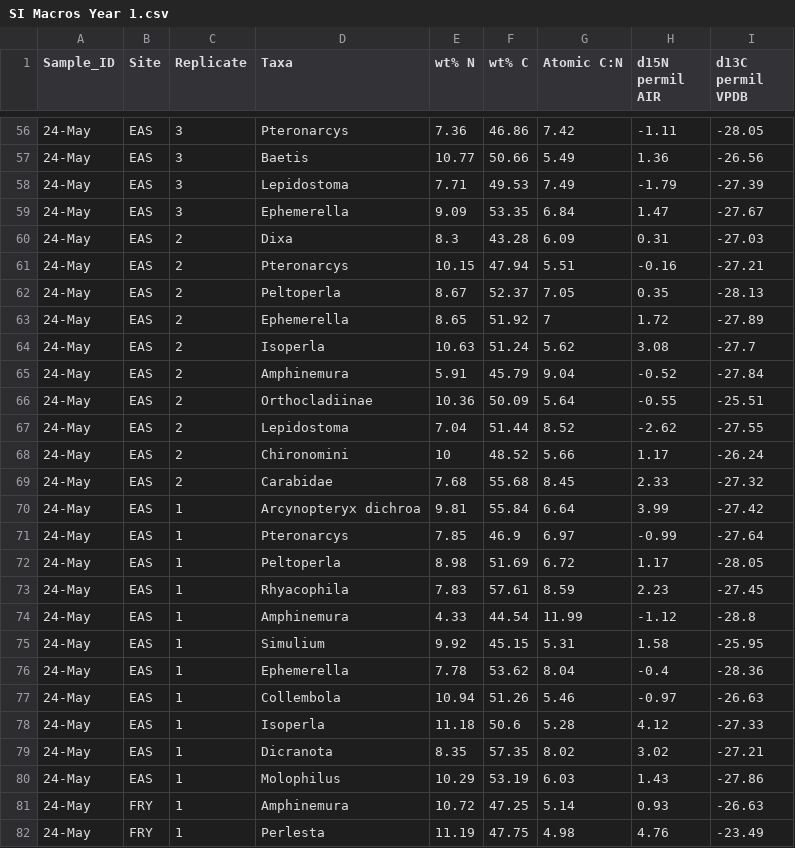
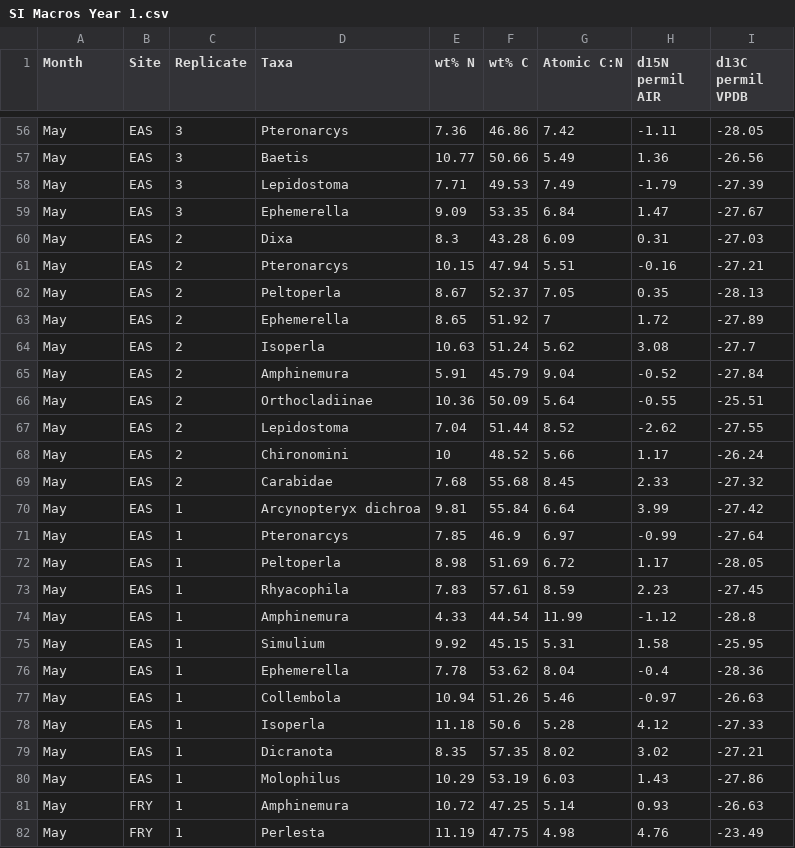
Before and after one commit to kelleysinning/saltyC_VirginiaTech, a CSV file: SUMMARY SHEETS/SI Macros Year 1.csv, drawn as a sheet; only a part is shown, gaps mark what is left out; the diff covers the shown part only.

```diff
--- a/SUMMARY SHEETS/SI Macros Year 1.csv
+++ b/SUMMARY SHEETS/SI Macros Year 1.csv
@@ -1 +1 @@
-Sample_ID,Site,Replicate,Taxa, wt% N,wt% C,Atomic C:N,d15N permil AIR,d13C permil VPDB
+Month,Site,Replicate,Taxa, wt% N,wt% C,Atomic C:N,d15N permil AIR,d13C permil VPDB
@@ -56,27 +56,27 @@ Sample_ID,Site,Replicate,Taxa, wt% N,wt% C,Atomic C:N,d15N permil AIR,d13C permi
-24-May,EAS,3,Pteronarcys,7.36,46.86,7.42,-1.11,-28.05
-24-May,EAS,3,Baetis,10.77,50.66,5.49,1.36,-26.56
-24-May,EAS,3,Lepidostoma,7.71,49.53,7.49,-1.79,-27.39
-24-May,EAS,3,Ephemerella,9.09,53.35,6.84,1.47,-27.67
-24-May,EAS,2,Dixa,8.3,43.28,6.09,0.31,-27.03
-24-May,EAS,2,Pteronarcys,10.15,47.94,5.51,-0.16,-27.21
-24-May,EAS,2,Peltoperla,8.67,52.37,7.05,0.35,-28.13
-24-May,EAS,2,Ephemerella,8.65,51.92,7,1.72,-27.89
-24-May,EAS,2,Isoperla,10.63,51.24,5.62,3.08,-27.7
-24-May,EAS,2,Amphinemura,5.91,45.79,9.04,-0.52,-27.84
-24-May,EAS,2,Orthocladiinae,10.36,50.09,5.64,-0.55,-25.51
-24-May,EAS,2,Lepidostoma,7.04,51.44,8.52,-2.62,-27.55
-24-May,EAS,2,Chironomini,10,48.52,5.66,1.17,-26.24
-24-May,EAS,2,Carabidae,7.68,55.68,8.45,2.33,-27.32
-24-May,EAS,1,Arcynopteryx dichroa,9.81,55.84,6.64,3.99,-27.42
-24-May,EAS,1,Pteronarcys,7.85,46.9,6.97,-0.99,-27.64
-24-May,EAS,1,Peltoperla,8.98,51.69,6.72,1.17,-28.05
-24-May,EAS,1,Rhyacophila,7.83,57.61,8.59,2.23,-27.45
-24-May,EAS,1,Amphinemura,4.33,44.54,11.99,-1.12,-28.8
-24-May,EAS,1,Simulium,9.92,45.15,5.31,1.58,-25.95
-24-May,EAS,1,Ephemerella,7.78,53.62,8.04,-0.4,-28.36
-24-May,EAS,1,Collembola,10.94,51.26,5.46,-0.97,-26.63
-24-May,EAS,1,Isoperla,11.18,50.6,5.28,4.12,-27.33
-24-May,EAS,1,Dicranota,8.35,57.35,8.02,3.02,-27.21
-24-May,EAS,1,Molophilus,10.29,53.19,6.03,1.43,-27.86
-24-May,FRY,1,Amphinemura,10.72,47.25,5.14,0.93,-26.63
-24-May,FRY,1,Perlesta,11.19,47.75,4.98,4.76,-23.49
+May,EAS,3,Pteronarcys,7.36,46.86,7.42,-1.11,-28.05
+May,EAS,3,Baetis,10.77,50.66,5.49,1.36,-26.56
+May,EAS,3,Lepidostoma,7.71,49.53,7.49,-1.79,-27.39
+May,EAS,3,Ephemerella,9.09,53.35,6.84,1.47,-27.67
+May,EAS,2,Dixa,8.3,43.28,6.09,0.31,-27.03
+May,EAS,2,Pteronarcys,10.15,47.94,5.51,-0.16,-27.21
+May,EAS,2,Peltoperla,8.67,52.37,7.05,0.35,-28.13
+May,EAS,2,Ephemerella,8.65,51.92,7,1.72,-27.89
+May,EAS,2,Isoperla,10.63,51.24,5.62,3.08,-27.7
+May,EAS,2,Amphinemura,5.91,45.79,9.04,-0.52,-27.84
+May,EAS,2,Orthocladiinae,10.36,50.09,5.64,-0.55,-25.51
+May,EAS,2,Lepidostoma,7.04,51.44,8.52,-2.62,-27.55
+May,EAS,2,Chironomini,10,48.52,5.66,1.17,-26.24
+May,EAS,2,Carabidae,7.68,55.68,8.45,2.33,-27.32
+May,EAS,1,Arcynopteryx dichroa,9.81,55.84,6.64,3.99,-27.42
+May,EAS,1,Pteronarcys,7.85,46.9,6.97,-0.99,-27.64
+May,EAS,1,Peltoperla,8.98,51.69,6.72,1.17,-28.05
+May,EAS,1,Rhyacophila,7.83,57.61,8.59,2.23,-27.45
+May,EAS,1,Amphinemura,4.33,44.54,11.99,-1.12,-28.8
+May,EAS,1,Simulium,9.92,45.15,5.31,1.58,-25.95
+May,EAS,1,Ephemerella,7.78,53.62,8.04,-0.4,-28.36
+May,EAS,1,Collembola,10.94,51.26,5.46,-0.97,-26.63
+May,EAS,1,Isoperla,11.18,50.6,5.28,4.12,-27.33
+May,EAS,1,Dicranota,8.35,57.35,8.02,3.02,-27.21
+May,EAS,1,Molophilus,10.29,53.19,6.03,1.43,-27.86
+May,FRY,1,Amphinemura,10.72,47.25,5.14,0.93,-26.63
+May,FRY,1,Perlesta,11.19,47.75,4.98,4.76,-23.49
```
Also changed, not shown: 136 edited cells elsewhere in this file, 2 other files.
